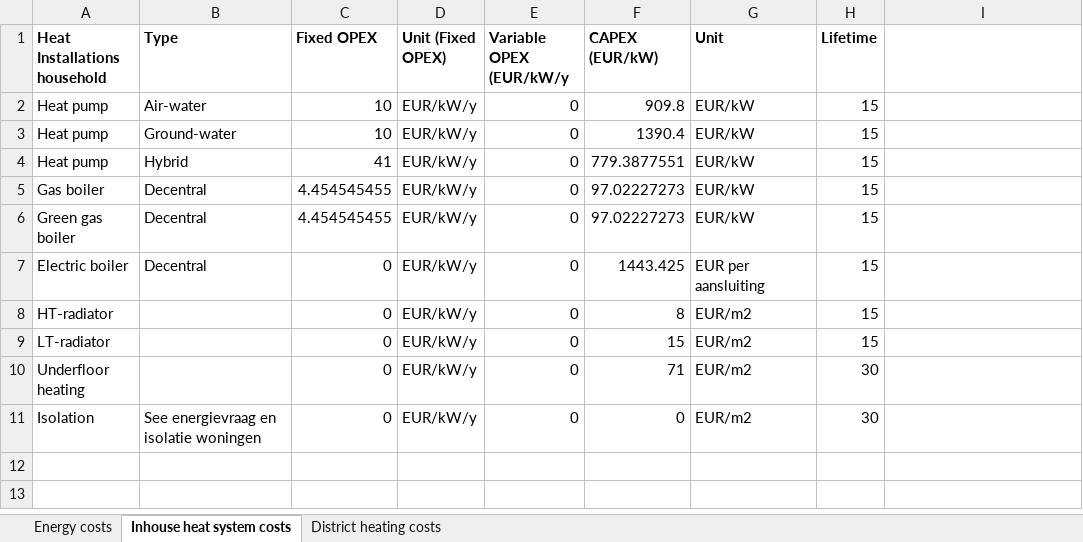
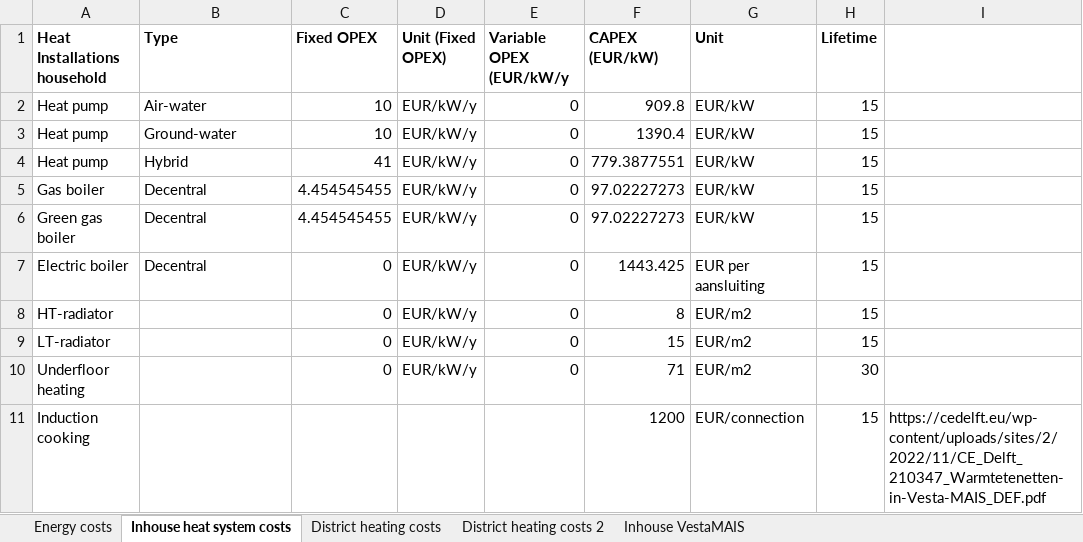
Before and after one commit to Zenmo/Brabant-buurt-serious-game, an Excel workbook: data/Energy costs.xlsx, sheet Inhouse heat system costs, drawn as a sheet; values as stored, in another font and other column widths than the file's, no borders; removed rows and columns are numbered as before the commit, all else as after; the diff names each change by its address in the sheet, - before the commit and + after, or states it on an @@ line.

```diff
--- a/data/Energy costs.xlsx (sheet Inhouse heat system costs)
+++ b/data/Energy costs.xlsx (sheet Inhouse heat system costs)
+sheet tab: District heating costs 2
+sheet tab: Inhouse VestaMAIS
-row 11: Isolation | See energievraag en isolatie woningen | 0 | EUR/kW/y | 0 | 0 | EUR/m2 | 30
+row 11: Induction cooking |  |  |  |  | 1200 | EUR/connection | 15 | https://cedelft.eu/wp-content/uploads/sites/2/2022/11/CE_Delft_210347_Warmtetenetten-in-Vesta-MAIS_DEF.pdf
```
Also changed, not shown: sheet District heating costs, formulas that keep their value, results/neighborhood-model-results.xlsx, 4 other files.
